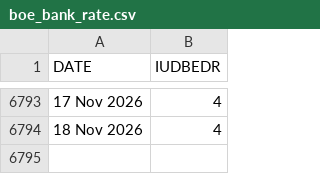
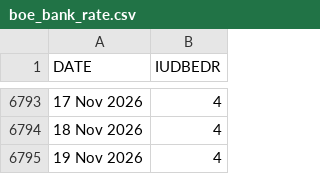
Before and after one commit to yaroslavdeineka/macro-pulse, a CSV file: data/cache/boe_bank_rate.csv, drawn as a sheet; only a part is shown, gaps mark what is left out; the diff names each change by its address in the sheet, - before the commit and + after, or states it on an @@ line.

```diff
--- a/data/cache/boe_bank_rate.csv
+++ b/data/cache/boe_bank_rate.csv
+row 6795: 19 Nov 2026 | 4
```
Also changed, not shown: data/cache/ecb_dfr.csv, data/cache/ustreasury_yield_curve_2026.csv, 15 other files.
